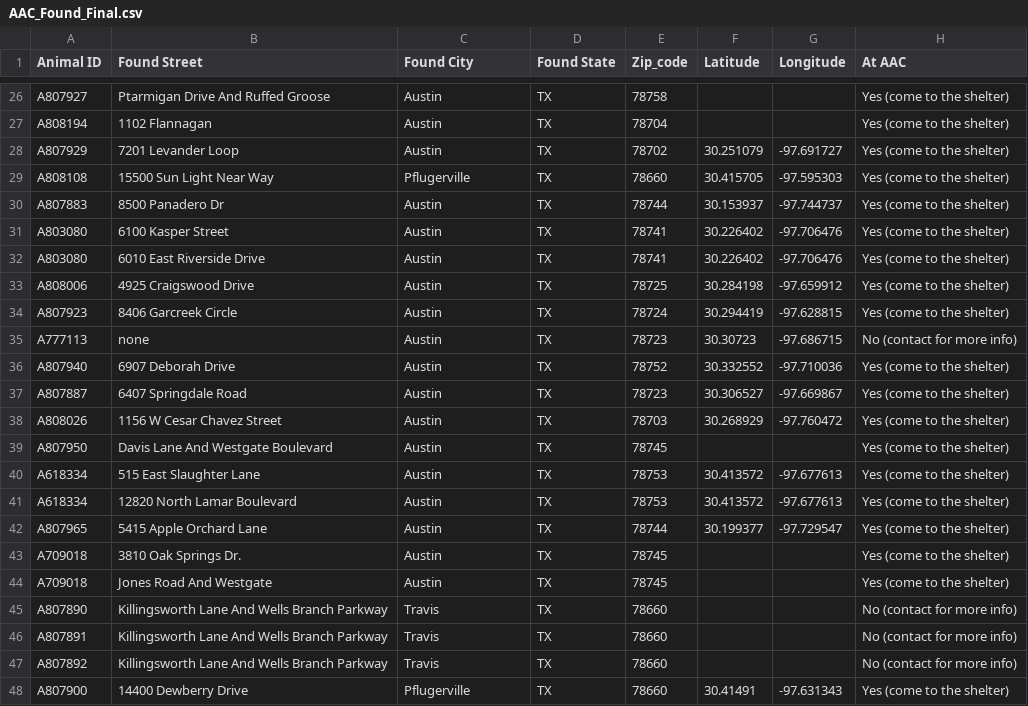
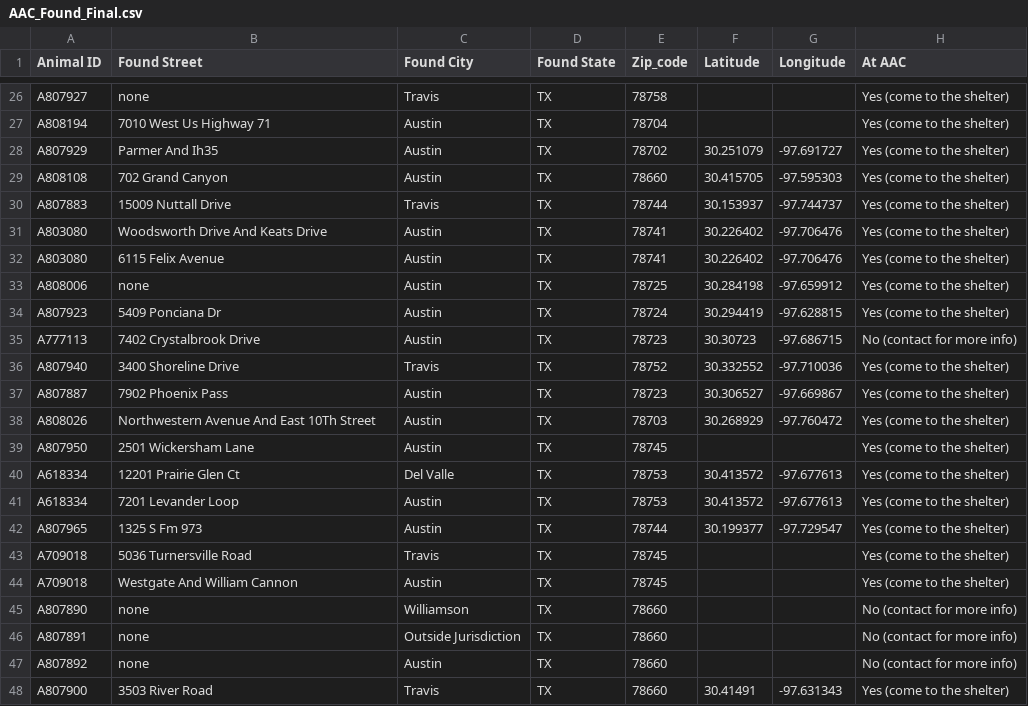
Before and after one commit to DeniseMcK9210/Animal-Adoption, a CSV file: Data/AAC_Found_Final.csv, drawn as a sheet; only a part is shown, gaps mark what is left out; the diff covers the shown part only; the diff names each change by its address in the sheet, - before the commit and + after, or states it on an @@ line.

```diff
--- a/Data/AAC_Found_Final.csv
+++ b/Data/AAC_Found_Final.csv
-B26 (Found Street): Ptarmigan Drive And Ruffed Groose
+B26 (Found Street): none
-C26 (Found City): Austin
+C26 (Found City): Travis
-B27 (Found Street): 1102 Flannagan
+B27 (Found Street): 7010 West Us Highway 71
-B28 (Found Street): 7201 Levander Loop
+B28 (Found Street): Parmer And Ih35
-B29 (Found Street): 15500 Sun Light Near Way
+B29 (Found Street): 702 Grand Canyon
-C29 (Found City): Pflugerville
+C29 (Found City): Austin
-B30 (Found Street): 8500 Panadero Dr
+B30 (Found Street): 15009 Nuttall Drive
-C30 (Found City): Austin
+C30 (Found City): Travis
-B31 (Found Street): 6100 Kasper Street
+B31 (Found Street): Woodsworth Drive And Keats Drive
-B32 (Found Street): 6010 East Riverside Drive
+B32 (Found Street): 6115 Felix Avenue
-B33 (Found Street): 4925 Craigswood Drive
+B33 (Found Street): none
-B34 (Found Street): 8406 Garcreek Circle
+B34 (Found Street): 5409 Ponciana Dr
-B35 (Found Street): none
+B35 (Found Street): 7402 Crystalbrook Drive
-B36 (Found Street): 6907 Deborah Drive
+B36 (Found Street): 3400 Shoreline Drive
-C36 (Found City): Austin
+C36 (Found City): Travis
-B37 (Found Street): 6407 Springdale Road
+B37 (Found Street): 7902 Phoenix Pass
-B38 (Found Street): 1156 W Cesar Chavez Street
+B38 (Found Street): Northwestern Avenue And East 10Th Street
-B39 (Found Street): Davis Lane And Westgate Boulevard
+B39 (Found Street): 2501 Wickersham Lane
-B40 (Found Street): 515 East Slaughter Lane
+B40 (Found Street): 12201 Prairie Glen Ct
-C40 (Found City): Austin
+C40 (Found City): Del Valle
-B41 (Found Street): 12820 North Lamar Boulevard
+B41 (Found Street): 7201 Levander Loop
-B42 (Found Street): 5415 Apple Orchard Lane
+B42 (Found Street): 1325 S Fm 973
-B43 (Found Street): 3810 Oak Springs Dr.
+B43 (Found Street): 5036 Turnersville Road
-C43 (Found City): Austin
+C43 (Found City): Travis
-B44 (Found Street): Jones Road And Westgate
+B44 (Found Street): Westgate And William Cannon
-B45:B47 (Found Street): Killingsworth Lane And Wells Branch Parkway
+B45:B47 (Found Street): none
-C45 (Found City): Travis
+C45 (Found City): Williamson
-C46 (Found City): Travis
+C46 (Found City): Outside Jurisdiction
-C47 (Found City): Travis
+C47 (Found City): Austin
-B48 (Found Street): 14400 Dewberry Drive
+B48 (Found Street): 3503 River Road
-C48 (Found City): Pflugerville
+C48 (Found City): Travis
```
Also changed, not shown: 106 edited cells elsewhere in this file, 3 other files.
